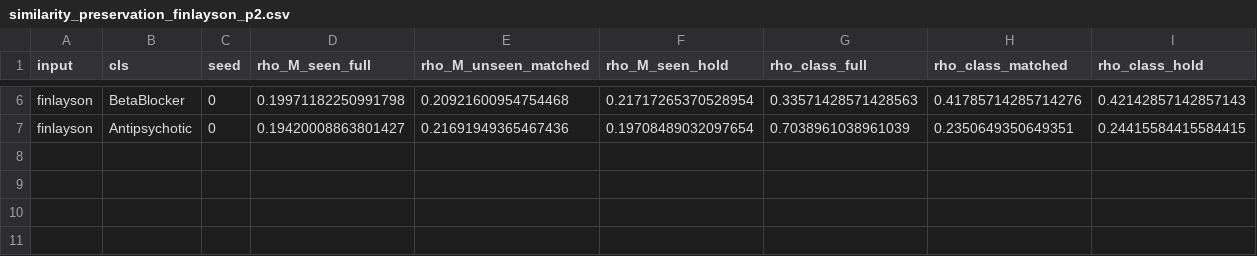
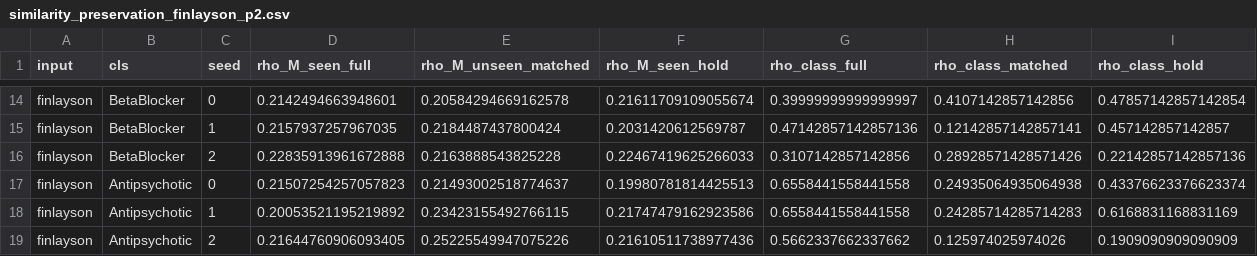
Before and after one commit to edanmn/coldstart-contrastive-repurposing, a CSV file: results/similarity_preservation_finlayson_p2.csv, drawn as a sheet; only a part is shown, gaps mark what is left out; addresses are those after the commit; the diff covers the shown part only; the diff names each change by its address in the sheet, - before the commit and + after, or states it on an @@ line.

```diff
--- a/results/similarity_preservation_finlayson_p2.csv
+++ b/results/similarity_preservation_finlayson_p2.csv
-D14 (rho_M_seen_full): 0.19971182250991798
+D14 (rho_M_seen_full): 0.2142494663948601
-E14 (rho_M_unseen_matched): 0.20921600954754468
+E14 (rho_M_unseen_matched): 0.20584294669162578
-F14 (rho_M_seen_hold): 0.21717265370528954
+F14 (rho_M_seen_hold): 0.21611709109055674
-G14 (rho_class_full): 0.33571428571428563
+G14 (rho_class_full): 0.39999999999999997
-H14 (rho_class_matched): 0.41785714285714276
+H14 (rho_class_matched): 0.4107142857142856
-I14 (rho_class_hold): 0.42142857142857143
+I14 (rho_class_hold): 0.47857142857142854
+row 15: finlayson | BetaBlocker | 1 | 0.2157937257967035 | 0.2184487437800424 | 0.2031420612569787 | 0.47142857142857136 | 0.12142857142857141 | 0.457142857142857
+row 16: finlayson | BetaBlocker | 2 | 0.22835913961672888 | 0.2163888543825228 | 0.22467419625266033 | 0.3107142857142856 | 0.28928571428571426 | 0.22142857142857136
-D17 (rho_M_seen_full): 0.19420008863801427
+D17 (rho_M_seen_full): 0.21507254257057823
-E17 (rho_M_unseen_matched): 0.21691949365467436
+E17 (rho_M_unseen_matched): 0.21493002518774637
-F17 (rho_M_seen_hold): 0.19708489032097654
+F17 (rho_M_seen_hold): 0.19980781814425513
-G17 (rho_class_full): 0.7038961038961039
+G17 (rho_class_full): 0.6558441558441558
-H17 (rho_class_matched): 0.2350649350649351
+H17 (rho_class_matched): 0.24935064935064938
-I17 (rho_class_hold): 0.24415584415584415
+I17 (rho_class_hold): 0.43376623376623374
+row 18: finlayson | Antipsychotic | 1 | 0.20053521195219892 | 0.23423155492766115 | 0.21747479162923586 | 0.6558441558441558 | 0.24285714285714283 | 0.6168831168831169
+row 19: finlayson | Antipsychotic | 2 | 0.21644760906093405 | 0.25225549947075226 | 0.21610511738977436 | 0.5662337662337662 | 0.125974025974026 | 0.1909090909090909
```
Also changed, not shown: 8 added rows and 24 edited cells elsewhere in this file, results/lopo_matched_finlayson_p2.csv, results/lopo_matched_gcn_p2.csv, 18 other files.
